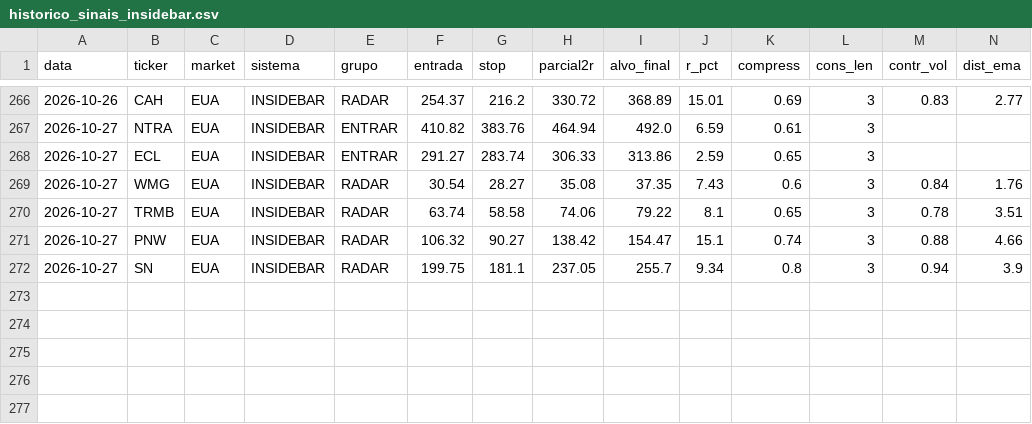
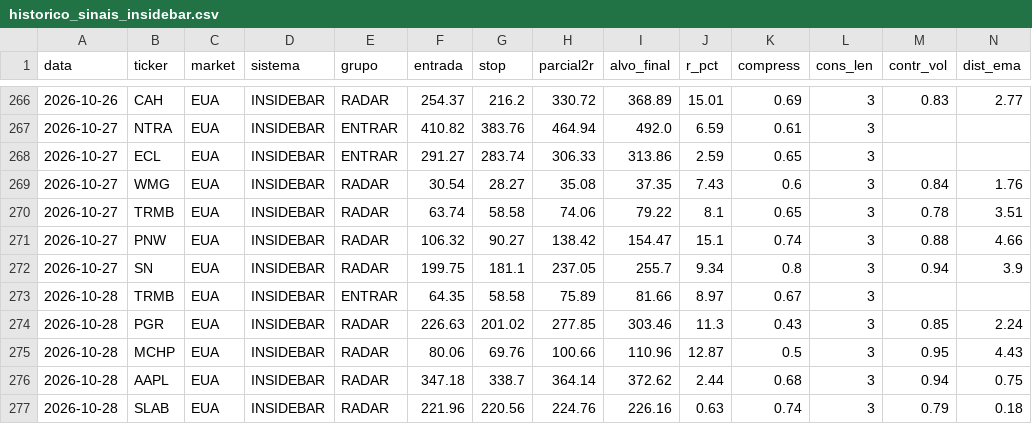
Before and after one commit to cassiocarvalho750-create/TradeDesk, a CSV file: historico_sinais_insidebar.csv, drawn as a sheet; only a part is shown, gaps mark what is left out; rows hold the shown columns only; the diff names each change by its address in the sheet, - before the commit and + after, or states it on an @@ line.

```diff
--- a/historico_sinais_insidebar.csv
+++ b/historico_sinais_insidebar.csv
+row 273: 2026-10-28 | TRMB | EUA | INSIDEBAR | ENTRAR | 64.35 | 58.58 | 75.89 | 81.66 | 8.97 | 0.67 | 3
+row 274: 2026-10-28 | PGR | EUA | INSIDEBAR | RADAR | 226.63 | 201.02 | 277.85 | 303.46 | 11.3 | 0.43 | 3 | 0.85 | 2.24
+row 275: 2026-10-28 | MCHP | EUA | INSIDEBAR | RADAR | 80.06 | 69.76 | 100.66 | 110.96 | 12.87 | 0.5 | 3 | 0.95 | 4.43
+row 276: 2026-10-28 | AAPL | EUA | INSIDEBAR | RADAR | 347.18 | 338.7 | 364.14 | 372.62 | 2.44 | 0.68 | 3 | 0.94 | 0.75
+row 277: 2026-10-28 | SLAB | EUA | INSIDEBAR | RADAR | 221.96 | 220.56 | 224.76 | 226.16 | 0.63 | 0.74 | 3 | 0.79 | 0.18
```
Also changed, not shown: historico_pullback.csv, historico_sinais_didi.csv, 17 other files.
